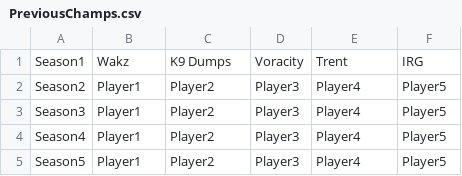
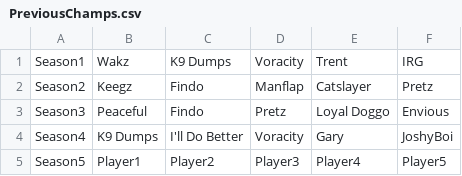
Before and after one commit to nzlrattourney/rattourney, a CSV file: PreviousChamps.csv, drawn as a sheet.

Commit message:
Update PreviousChamps.csv

```diff
--- a/PreviousChamps.csv
+++ b/PreviousChamps.csv
@@ -1,5 +1,5 @@
 Season1,Wakz,K9 Dumps,Voracity,Trent,IRG
-Season2,Player1,Player2,Player3,Player4,Player5
-Season3,Player1,Player2,Player3,Player4,Player5
-Season4,Player1,Player2,Player3,Player4,Player5
+Season2,Keegz, Findo, Manflap, Catslayer, Pretz
+Season3,Peaceful, Findo, Pretz, Loyal Doggo, Envious
+Season4,K9 Dumps, I'll Do Better, Voracity, Gary, JoshyBoi
 Season5,Player1,Player2,Player3,Player4,Player5
```
